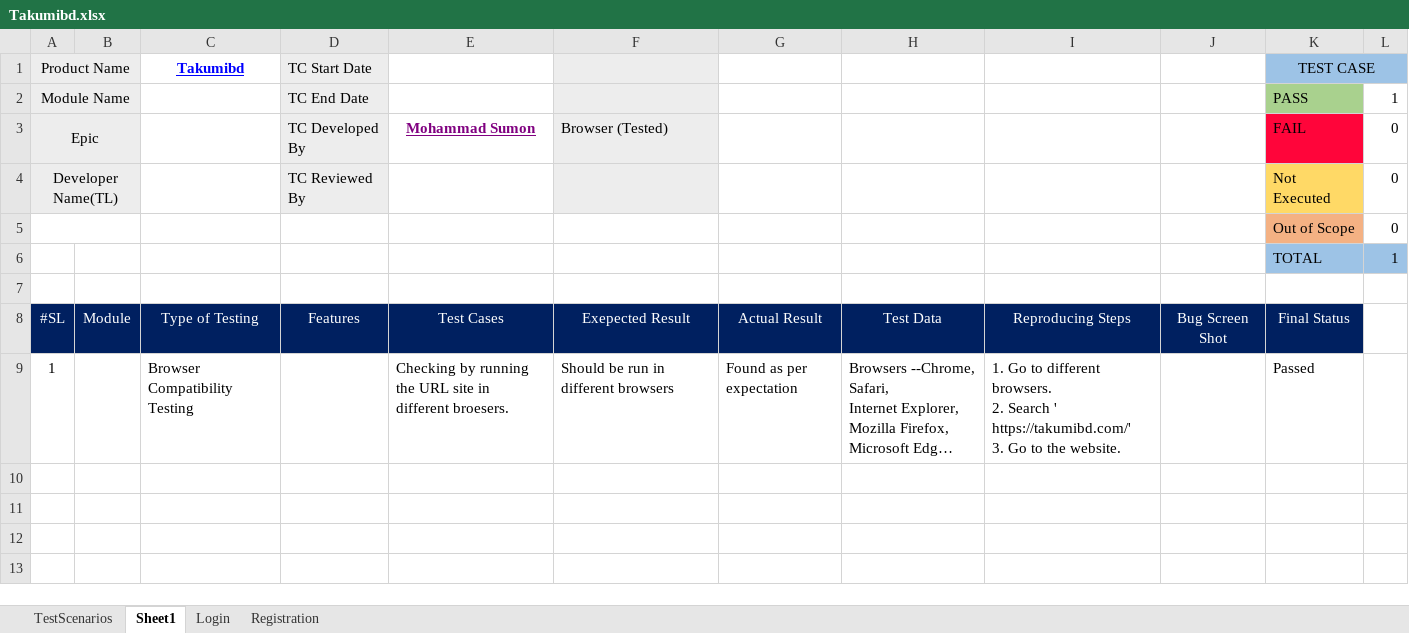
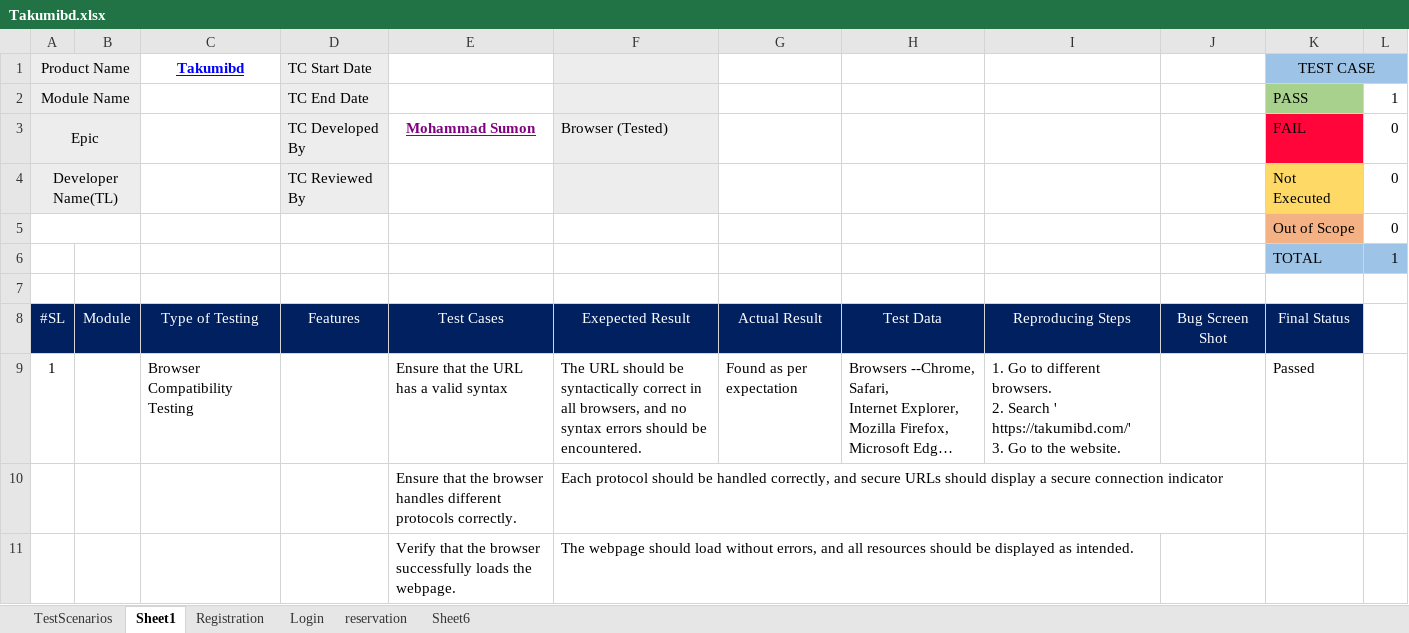
Before and after one commit to sumu9897/Takumi, an Excel workbook: Takumibd.xlsx, sheet Sheet1, drawn as a sheet; long unchanged cells end in …; values as stored, in another font and other column widths than the file's, no borders; conditional formats not drawn; the diff names each change by its address in the sheet, - before the commit and + after, or states it on an @@ line.

```diff
--- a/Takumibd.xlsx (sheet Sheet1)
+++ b/Takumibd.xlsx (sheet Sheet1)
+sheet tab: reservation
+sheet tab: Sheet6
@@ sheet tab order changed: TestScenarios | Sheet1 | Registration | Login | reservation | Sheet6 @@
-E9: Checking by running the URL site in different broesers.
+E9: Ensure that the URL has a valid syntax
-F9: Should be run in different browsers
+F9: The URL should be syntactically correct in all browsers, and no syntax errors should be encountered.
+row 10:  |  |  |  | Ensure that the browser handles different protocols correctly. | Each protocol should be handled correctly, and secure URLs should display a secure connection indicator
+row 11:  |  |  |  | Verify that the browser successfully loads the webpage. | The webpage should load without errors, and all resources should be displayed as intended.
```
Also changed, not shown: sheet Registration, sheet Login, 2 other files.
